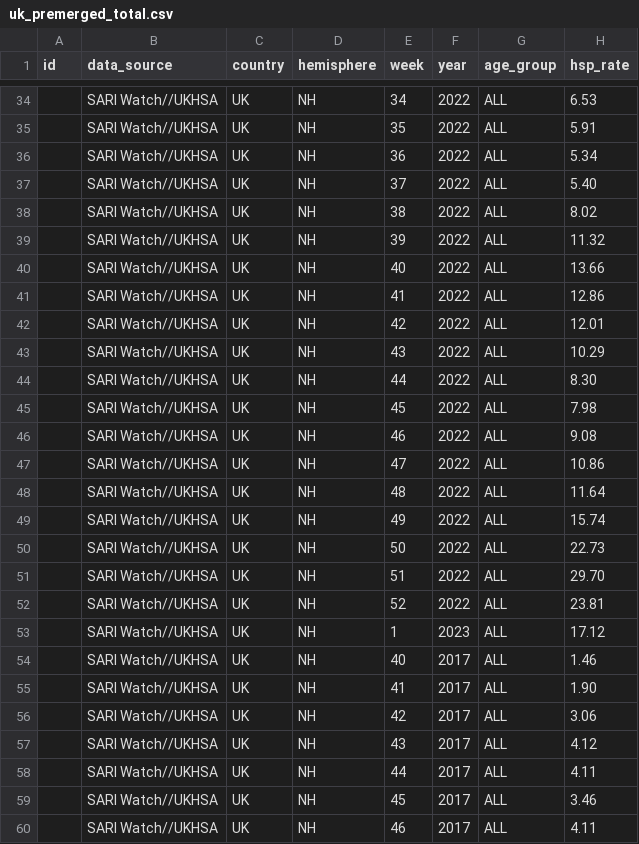
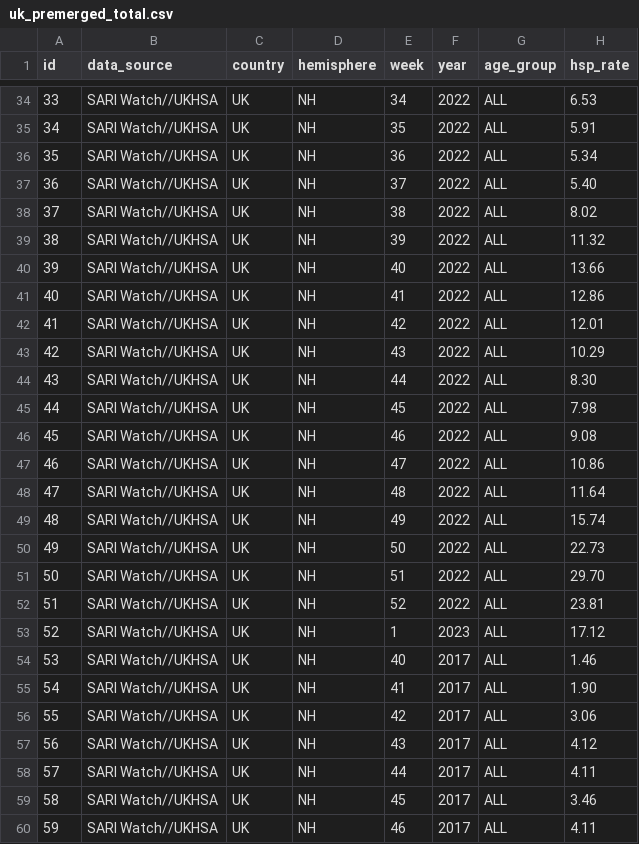
Before and after one commit to dzanahmed/lshtm-dc-sanofi, a CSV file: data/premerged_data/uk_premerged_total.csv, drawn as a sheet; only a part is shown, gaps mark what is left out; the diff covers the shown part only; the diff names each change by its address in the sheet, - before the commit and + after, or states it on an @@ line.

```diff
--- a/data/premerged_data/uk_premerged_total.csv
+++ b/data/premerged_data/uk_premerged_total.csv
-A34 (id): (empty)
+A34 (id): 33
-A35 (id): (empty)
+A35 (id): 34
-A36 (id): (empty)
+A36 (id): 35
-A37 (id): (empty)
+A37 (id): 36
-A38 (id): (empty)
+A38 (id): 37
-A39 (id): (empty)
+A39 (id): 38
-A40 (id): (empty)
+A40 (id): 39
-A41 (id): (empty)
+A41 (id): 40
-A42 (id): (empty)
+A42 (id): 41
-A43 (id): (empty)
+A43 (id): 42
-A44 (id): (empty)
+A44 (id): 43
-A45 (id): (empty)
+A45 (id): 44
-A46 (id): (empty)
+A46 (id): 45
-A47 (id): (empty)
+A47 (id): 46
-A48 (id): (empty)
+A48 (id): 47
-A49 (id): (empty)
+A49 (id): 48
-A50 (id): (empty)
+A50 (id): 49
-A51 (id): (empty)
+A51 (id): 50
-A52 (id): (empty)
+A52 (id): 51
-A53 (id): (empty)
+A53 (id): 52
-A54 (id): (empty)
+A54 (id): 53
-A55 (id): (empty)
+A55 (id): 54
-A56 (id): (empty)
+A56 (id): 55
-A57 (id): (empty)
+A57 (id): 56
-A58 (id): (empty)
+A58 (id): 57
-A59 (id): (empty)
+A59 (id): 58
-A60 (id): (empty)
+A60 (id): 59
```
Also changed, not shown: 119 edited cells elsewhere in this file.
